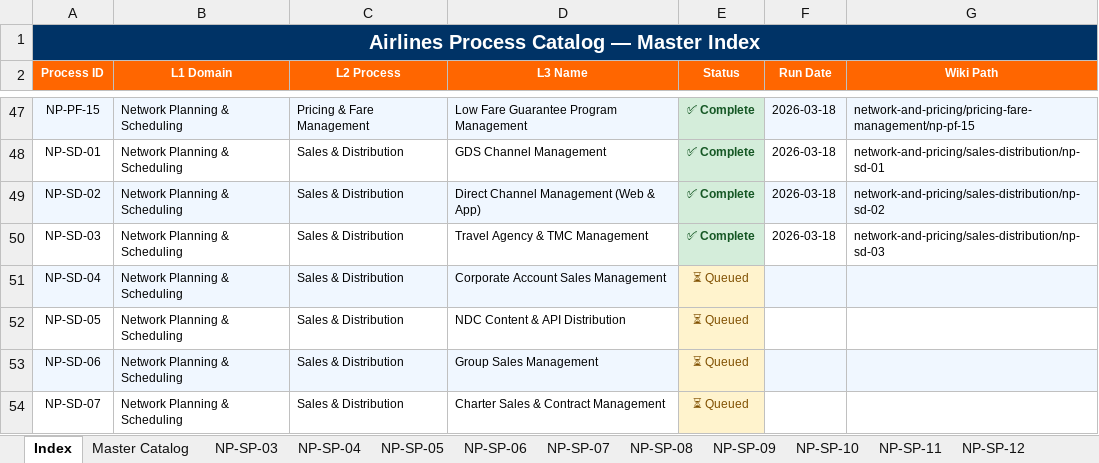
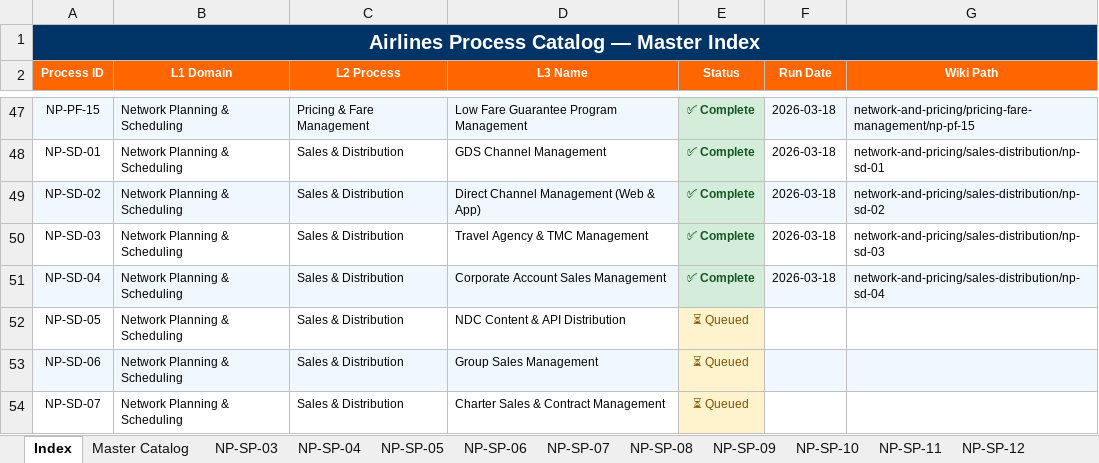
Before and after one commit to ghatk047/airline-process-wiki, an Excel workbook: data/Airlines_Process_Catalog.xlsx, sheet Index, drawn as a sheet; only a part is shown, gaps mark what is left out; values as stored, in another font and other column widths than the file's, no borders; the diff names each change by its address in the sheet, - before the commit and + after, or states it on an @@ line.

Commit message:
Add NP-SD-04: Corporate Account Sales Management — L4 steps, BPMN, slides, wiki page

```diff
--- a/data/Airlines_Process_Catalog.xlsx (sheet Index)
+++ b/data/Airlines_Process_Catalog.xlsx (sheet Index)
-E51 (Status): ⏳ Queued
+E51 (Status): ✅ Complete
@@ E51 fill: #FFF3CD → #D4EDDA, bold: off → on, text colour: #7F4F00 → #155724 @@
-F51 (Run Date): (empty)
+F51 (Run Date): 2026-03-18
-G51 (Wiki Path): (empty)
+G51 (Wiki Path): network-and-pricing/sales-distribution/np-sd-04
```
Also changed, not shown: sheet Master Catalog, other sheet tabs, 27 other files.
